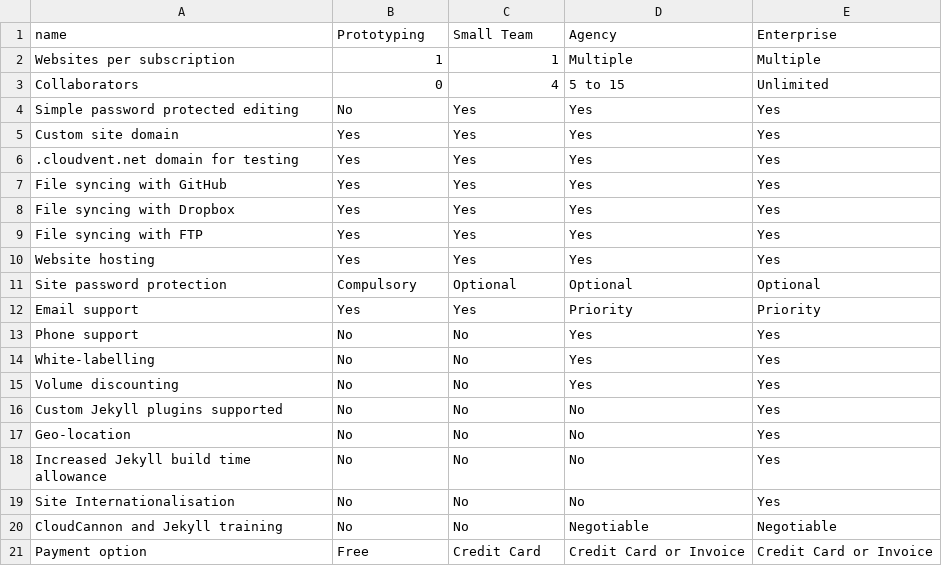
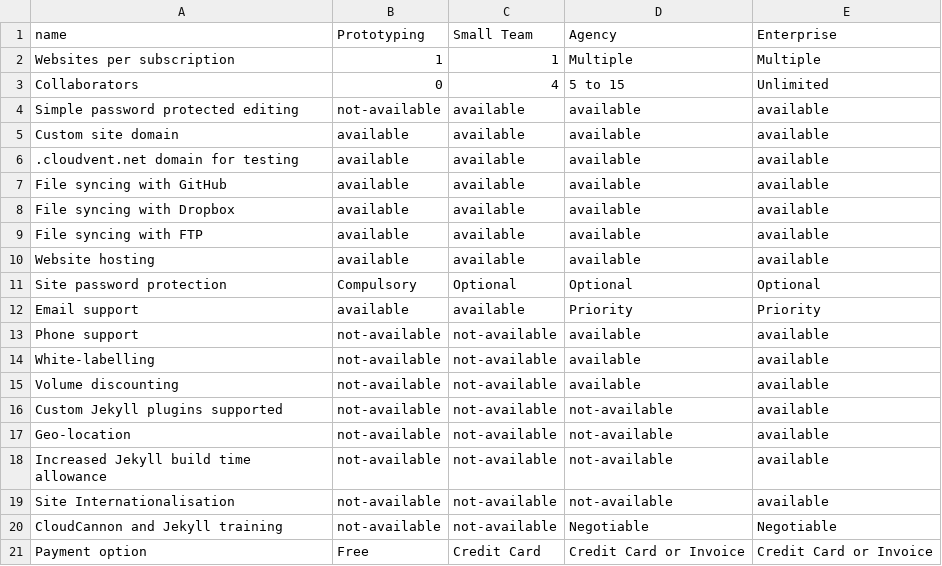
Before and after one commit to trisfaizal/Marketing-Site, a CSV file: _data/plan_features.csv, drawn as a sheet.

Commit message:
started styling table

```diff
--- a/_data/plan_features.csv
+++ b/_data/plan_features.csv
@@ -3,19 +3,19 @@ Websites per subscription,1,1,Multiple,Multiple
 Collaborators,0,4,5 to 15,Unlimited
-Simple password protected editing,No,Yes,Yes,Yes
-Custom site domain,Yes,Yes,Yes,Yes
-.cloudvent.net domain for testing,Yes,Yes,Yes,Yes
-File syncing with GitHub,Yes,Yes,Yes,Yes
-File syncing with Dropbox,Yes,Yes,Yes,Yes
-File syncing with FTP,Yes,Yes,Yes,Yes
-Website hosting,Yes,Yes,Yes,Yes
+Simple password protected editing,not-available,available,available,available
+Custom site domain,available,available,available,available
+.cloudvent.net domain for testing,available,available,available,available
+File syncing with GitHub,available,available,available,available
+File syncing with Dropbox,available,available,available,available
+File syncing with FTP,available,available,available,available
+Website hosting,available,available,available,available
 Site password protection,Compulsory,Optional,Optional,Optional
-Email support,Yes,Yes,Priority,Priority
-Phone support,No,No,Yes,Yes
-White-labelling,No,No,Yes,Yes
-Volume discounting,No,No,Yes,Yes
-Custom Jekyll plugins supported,No,No,No,Yes
-Geo-location,No,No,No,Yes
-Increased Jekyll build time allowance,No,No,No,Yes
-Site Internationalisation,No,No,No,Yes
-CloudCannon and Jekyll training,No,No,Negotiable,Negotiable
+Email support,available,available,Priority,Priority
+Phone support,not-available,not-available,available,available
+White-labelling,not-available,not-available,available,available
+Volume discounting,not-available,not-available,available,available
+Custom Jekyll plugins supported,not-available,not-available,not-available,available
+Geo-location,not-available,not-available,not-available,available
+Increased Jekyll build time allowance,not-available,not-available,not-available,available
+Site Internationalisation,not-available,not-available,not-available,available
+CloudCannon and Jekyll training,not-available,not-available,Negotiable,Negotiable
 Payment option,Free,Credit Card,Credit Card or Invoice,Credit Card or Invoice
```
Also changed, not shown: 4 other files.
